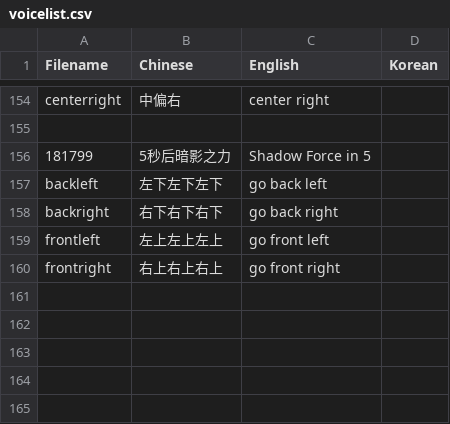
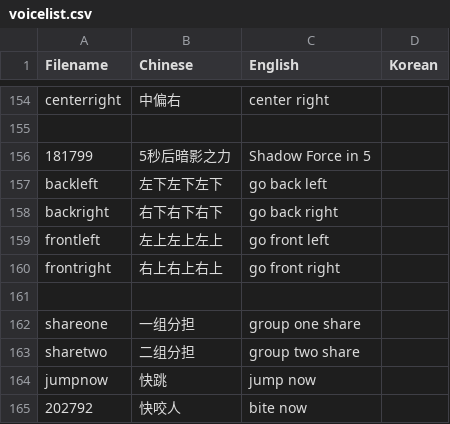
Before and after one commit to Mini-Dragon/DBM-VoicePack-Yike, a CSV file: voicelist.csv, drawn as a sheet; only a part is shown, gaps mark what is left out.

Commit message:
Add new voice for 7.0

```diff
--- a/voicelist.csv
+++ b/voicelist.csv
@@ -160 +160,6 @@ frontleft,左上左上左上,go front left
 frontright,右上右上右上,go front right
+
+shareone,一组分担,group one share
+sharetwo,二组分担,group two share
+jumpnow,快跳,jump now
+202792,快咬人,bite now
```
